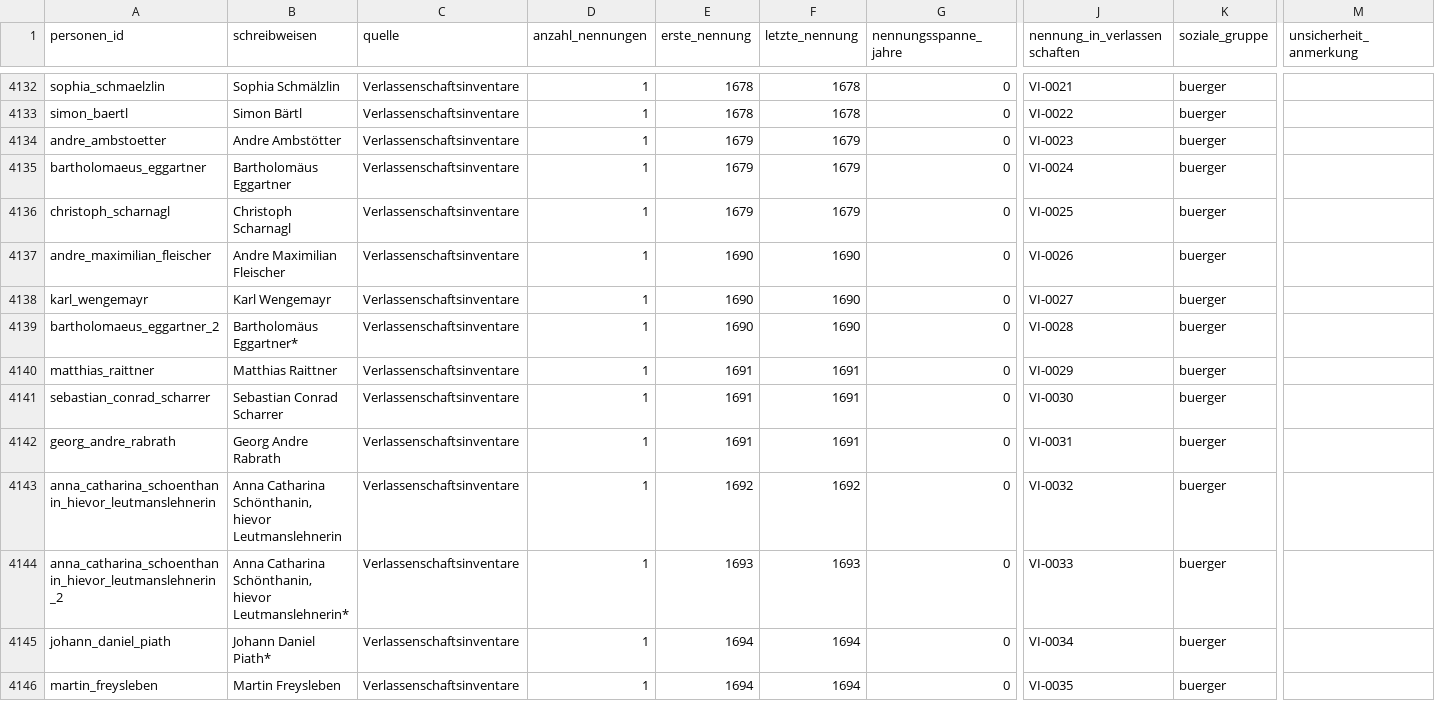
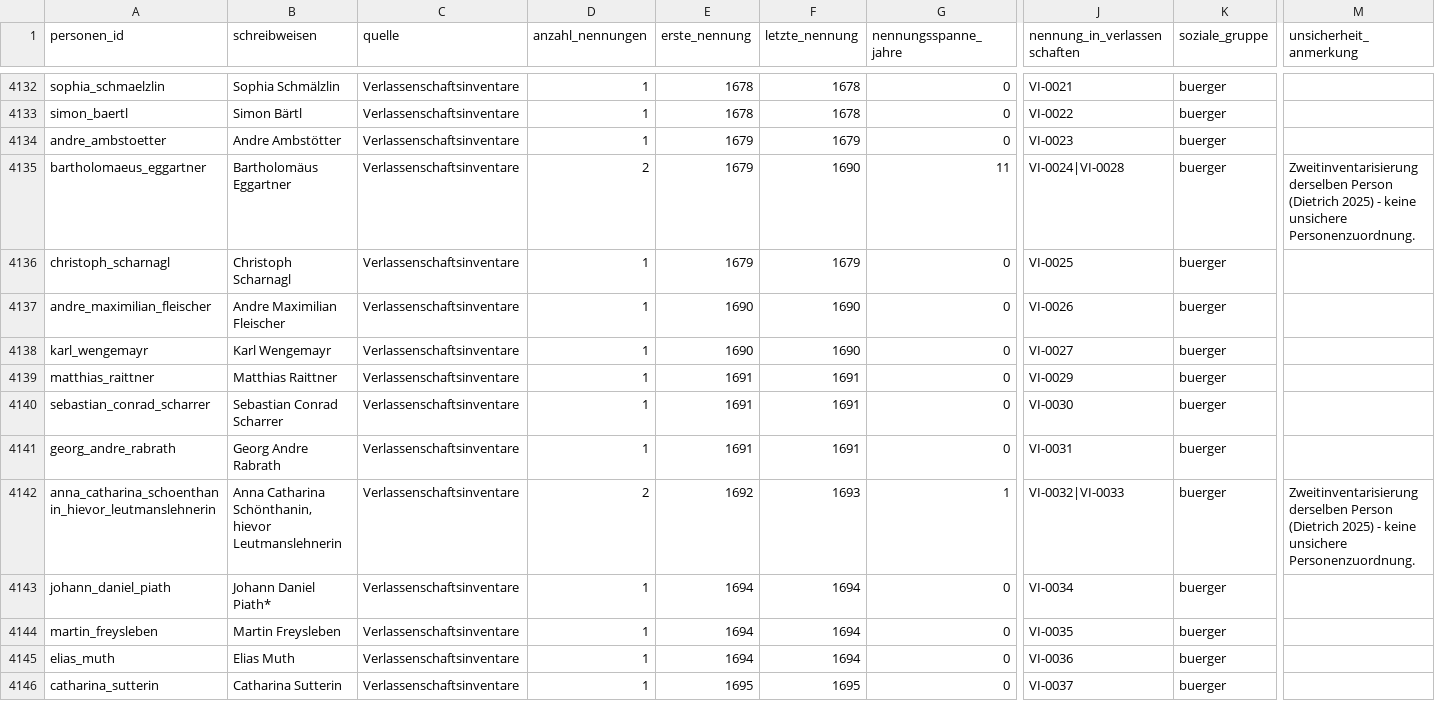
Before and after one commit to alexcapellmann-alt/Interface-Krems, a CSV file: data/personenliste.csv, drawn as a sheet; only a part is shown, gaps mark what is left out; the shorter side is filled out with more unchanged rows; removed rows and columns are numbered as before the commit, all else as after; rows hold the shown columns only; the diff names each change by its address in the sheet, - before the commit and + after, or states it on an @@ line.

```diff
--- a/data/personenliste.csv
+++ b/data/personenliste.csv
-D4135 (anzahl_nennungen): 1
+D4135 (anzahl_nennungen): 2
-F4135 (letzte_nennung): 1679
+F4135 (letzte_nennung): 1690
-G4135 (nennungsspanne_jahre): 0
+G4135 (nennungsspanne_jahre): 11
-J4135 (nennung_in_verlassenschaften): VI-0024
+J4135 (nennung_in_verlassenschaften): VI-0024|VI-0028
-M4135 (unsicherheit_anmerkung): (empty)
+M4135 (unsicherheit_anmerkung): Zweitinventarisierung derselben Person (Dietrich 2025) - keine unsichere Personenzuordnung.
-row 4139: bartholomaeus_eggartner_2 | Bartholomäus Eggartner* | Verlassenschaftsinventare | 1 | 1690 | 1690 | 0 | VI-0028 | buerger
-D4142 (anzahl_nennungen): 1
+D4142 (anzahl_nennungen): 2
-F4142 (letzte_nennung): 1692
+F4142 (letzte_nennung): 1693
-G4142 (nennungsspanne_jahre): 0
+G4142 (nennungsspanne_jahre): 1
-J4142 (nennung_in_verlassenschaften): VI-0032
+J4142 (nennung_in_verlassenschaften): VI-0032|VI-0033
-M4142 (unsicherheit_anmerkung): (empty)
+M4142 (unsicherheit_anmerkung): Zweitinventarisierung derselben Person (Dietrich 2025) - keine unsichere Personenzuordnung.
-row 4144: anna_catharina_schoenthanin_hievor_leutmanslehnerin_2 | Anna Catharina Schönthanin, hievor Leutmanslehnerin* | Verlassenschaftsinventare | 1 | 1693 | 1693 | 0 | VI-0033 | buerger
```
Also changed, not shown: data/verlassenschaftsinventare.csv, 8 other files.
